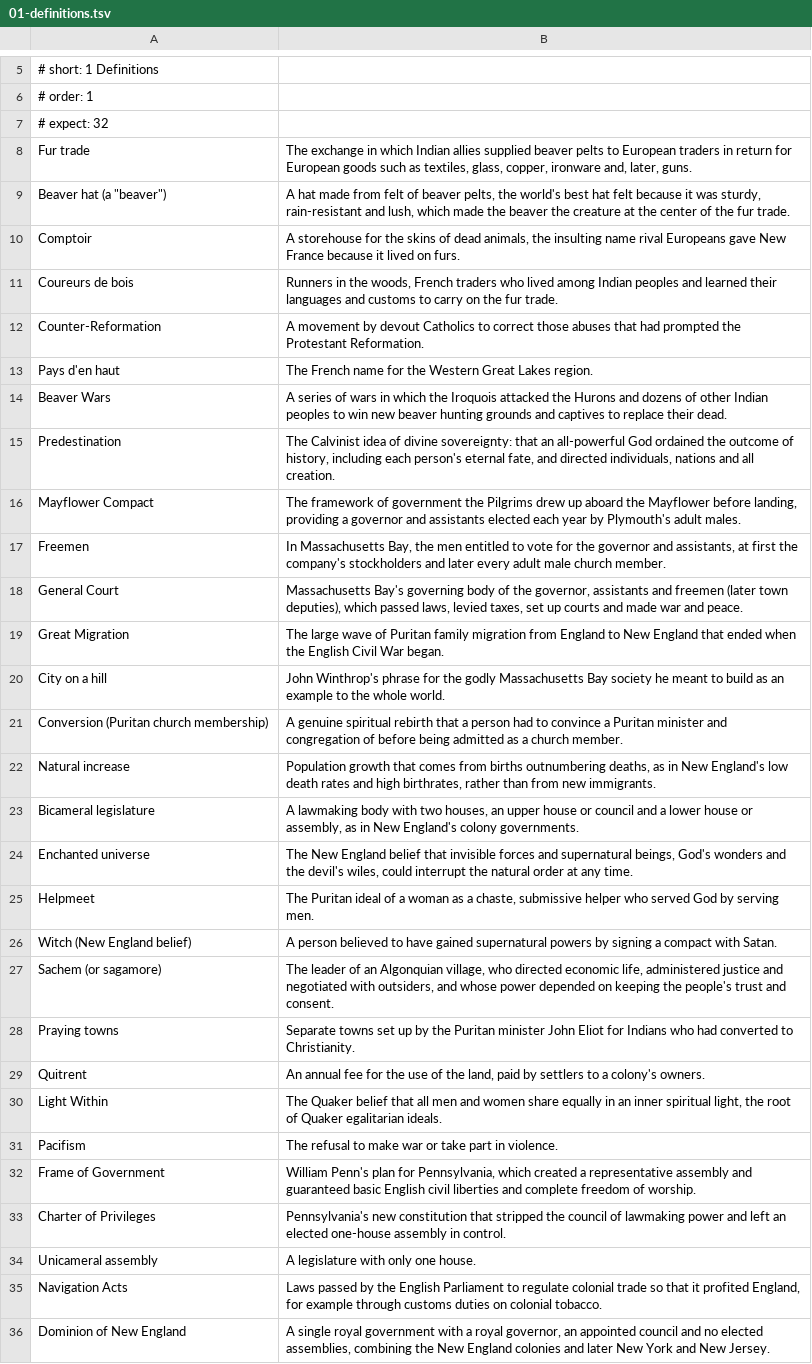
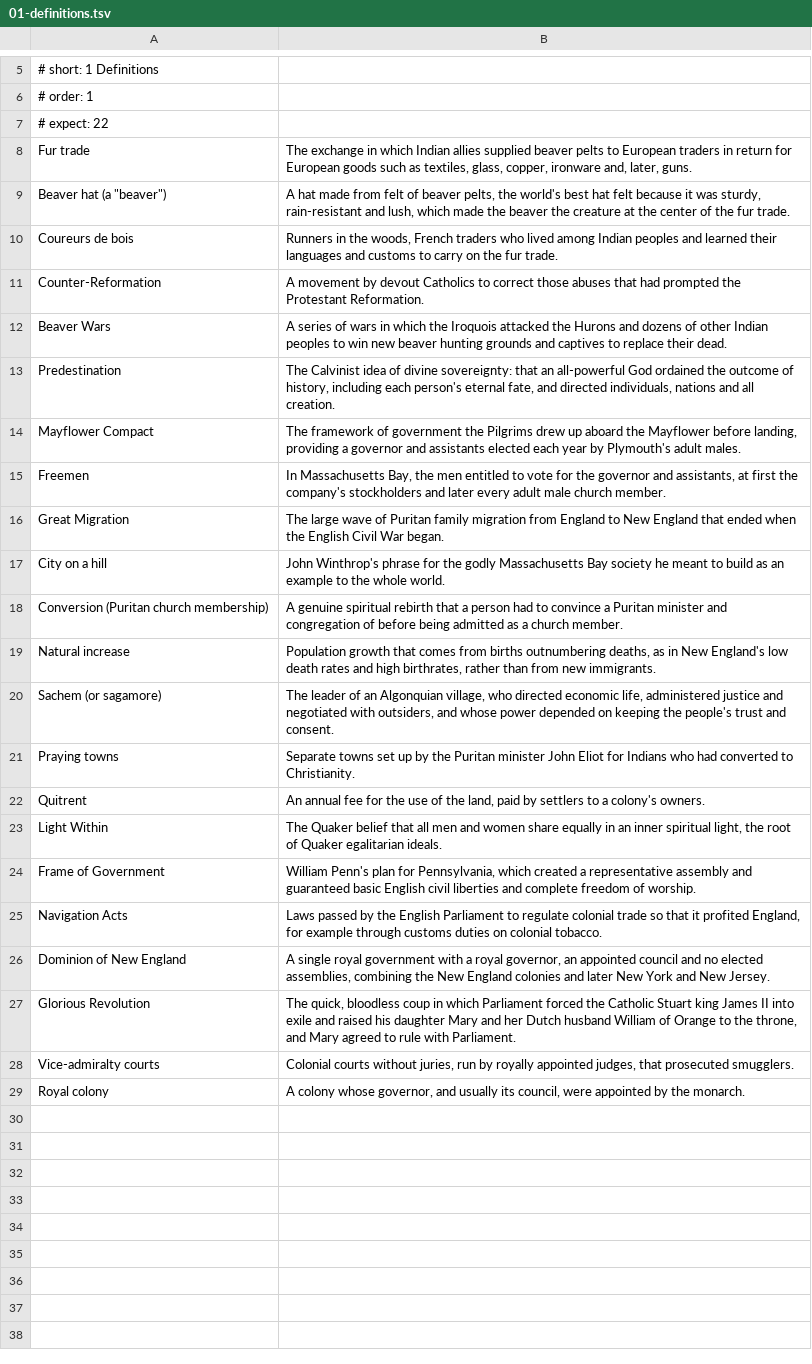
Before and after one commit to damiankilloughis-bit/flashcards, a TSV file: decks/src/his201/chapter-4/01-definitions.tsv, drawn as a sheet; only a part is shown, gaps mark what is left out; the shorter side is filled out with more unchanged rows.

```diff
--- a/decks/src/his201/chapter-4/01-definitions.tsv
+++ b/decks/src/his201/chapter-4/01-definitions.tsv
@@ -6,9 +6,7 @@
 # order: 1
-# expect: 32
+# expect: 22
 Fur trade	The exchange in which Indian allies supplied beaver pelts to European traders in return for European goods such as textiles, glass, copper, ironware and, later, guns.
 Beaver hat (a "beaver")	A hat made from felt of beaver pelts, the world's best hat felt because it was sturdy, rain-resistant and lush, which made the beaver the creature at the center of the fur trade.
-Comptoir	A storehouse for the skins of dead animals, the insulting name rival Europeans gave New France because it lived on furs.
 Coureurs de bois	"Runners in the woods," French traders who lived among Indian peoples and learned their languages and customs to carry on the fur trade.
 Counter-Reformation	A movement by devout Catholics to correct those abuses that had prompted the Protestant Reformation.
-Pays d'en haut	The French name for the Western Great Lakes region.
 Beaver Wars	A series of wars in which the Iroquois attacked the Hurons and dozens of other Indian peoples to win new beaver hunting grounds and captives to replace their dead.
@@ -17,3 +15,2 @@ Mayflower Compact	The framework of government the Pilgrims drew up aboard the Ma
 Freemen	In Massachusetts Bay, the men entitled to vote for the governor and assistants, at first the company's stockholders and later every adult male church member.
-General Court	Massachusetts Bay's governing body of the governor, assistants and freemen (later town deputies), which passed laws, levied taxes, set up courts and made war and peace.
 Great Migration	The large wave of Puritan family migration from England to New England that ended when the English Civil War began.
@@ -22,6 +19,2 @@ Conversion (Puritan church membership)	A genuine spiritual rebirth that a person
 Natural increase	Population growth that comes from births outnumbering deaths, as in New England's low death rates and high birthrates, rather than from new immigrants.
-Bicameral legislature	A lawmaking body with two houses, an upper house or council and a lower house or assembly, as in New England's colony governments.
-Enchanted universe	The New England belief that invisible forces and supernatural beings, God's wonders and the devil's wiles, could interrupt the natural order at any time.
-Helpmeet	The Puritan ideal of a woman as a chaste, submissive helper who served God by serving men.
-Witch (New England belief)	A person believed to have gained supernatural powers by signing a compact with Satan.
 Sachem (or sagamore)	The leader of an Algonquian village, who directed economic life, administered justice and negotiated with outsiders, and whose power depended on keeping the people's trust and consent.
@@ -30,6 +23,3 @@ Quitrent	An annual fee for the use of the land, paid by settlers to a colony's o
 Light Within	The Quaker belief that all men and women share equally in an inner spiritual light, the root of Quaker egalitarian ideals.
-Pacifism	The refusal to make war or take part in violence.
 Frame of Government	William Penn's plan for Pennsylvania, which created a representative assembly and guaranteed basic English civil liberties and complete freedom of worship.
-Charter of Privileges	Pennsylvania's new constitution that stripped the council of lawmaking power and left an elected one-house assembly in control.
-Unicameral assembly	A legislature with only one house.
 Navigation Acts	Laws passed by the English Parliament to regulate colonial trade so that it profited England, for example through customs duties on colonial tobacco.
```
Also changed, not shown: decks/src/his201/chapter-4/02-names.tsv, decks/src/his201/chapter-5/01-definitions.tsv, 14 other files.
